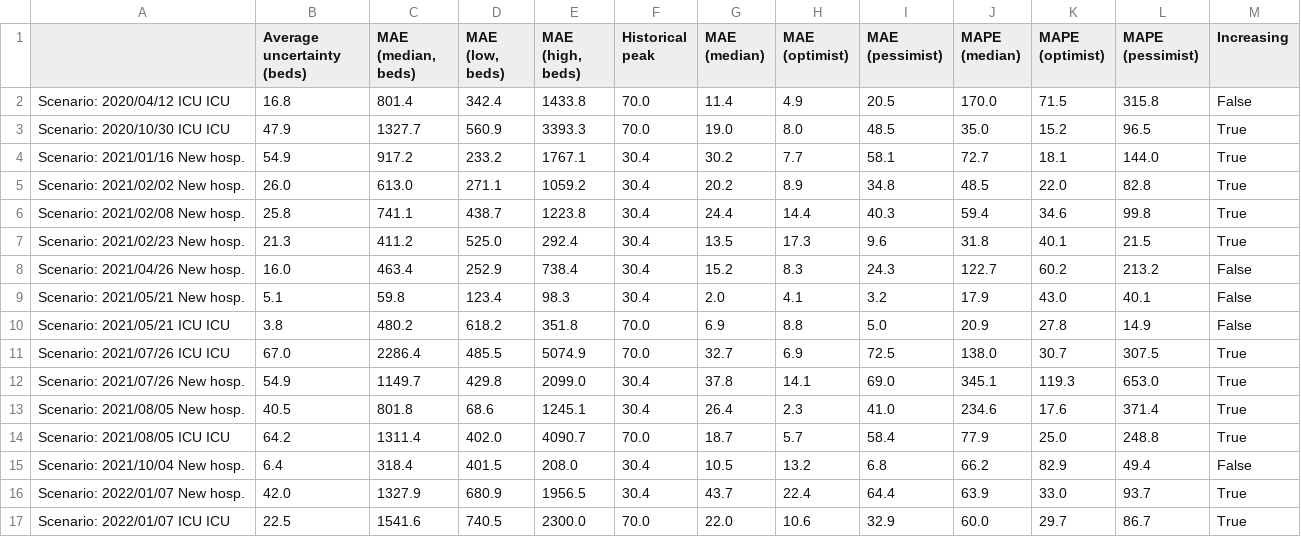
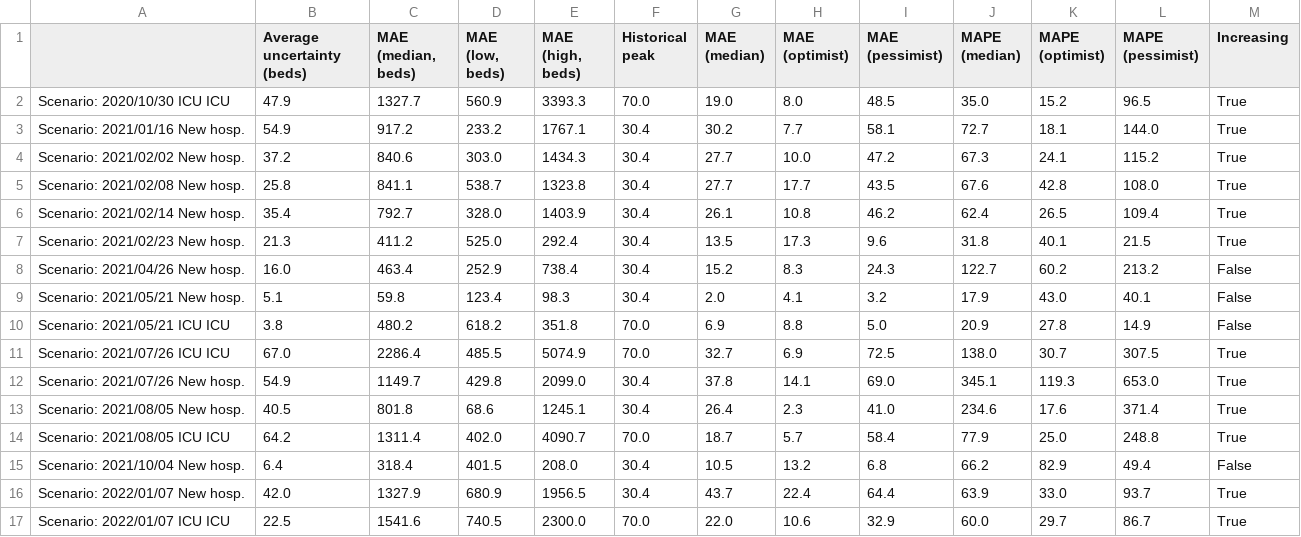
Before and after one commit to maxime-langevin/retrospective_analysis, a CSV file: results/error_metrics.csv, drawn as a sheet.

```diff
--- a/results/error_metrics.csv
+++ b/results/error_metrics.csv
@@ -1,7 +1,7 @@
 ,Average uncertainty (beds),"MAE (median, beds)","MAE (low, beds)","MAE (high, beds)",Historical peak,MAE (median),MAE (optimist),MAE (pessimist),MAPE (median),MAPE (optimist),MAPE (pessimist),Increasing
-Scenario: 2020/04/12 ICU ICU,16.8,801.4,342.4,1433.8,70.0,11.4,4.9,20.5,170.0,71.5,315.8,False
 Scenario: 2020/10/30 ICU ICU,47.9,1327.7,560.9,3393.3,70.0,19.0,8.0,48.5,35.0,15.2,96.5,True
 Scenario: 2021/01/16 New hosp.,54.9,917.2,233.2,1767.1,30.4,30.2,7.7,58.1,72.7,18.1,144.0,True
-Scenario: 2021/02/02 New hosp.,26.0,613.0,271.1,1059.2,30.4,20.2,8.9,34.8,48.5,22.0,82.8,True
-Scenario: 2021/02/08 New hosp.,25.8,741.1,438.7,1223.8,30.4,24.4,14.4,40.3,59.4,34.6,99.8,True
+Scenario: 2021/02/02 New hosp.,37.2,840.6,303.0,1434.3,30.4,27.7,10.0,47.2,67.3,24.1,115.2,True
+Scenario: 2021/02/08 New hosp.,25.8,841.1,538.7,1323.8,30.4,27.7,17.7,43.5,67.6,42.8,108.0,True
+Scenario: 2021/02/14 New hosp.,35.4,792.7,328.0,1403.9,30.4,26.1,10.8,46.2,62.4,26.5,109.4,True
 Scenario: 2021/02/23 New hosp.,21.3,411.2,525.0,292.4,30.4,13.5,17.3,9.6,31.8,40.1,21.5,True
```
Also changed, not shown: results/error_metrics_including_illegitimate_comparisons.csv, results/error_metrics_stratified_by_dates.csv, 2 other files.
